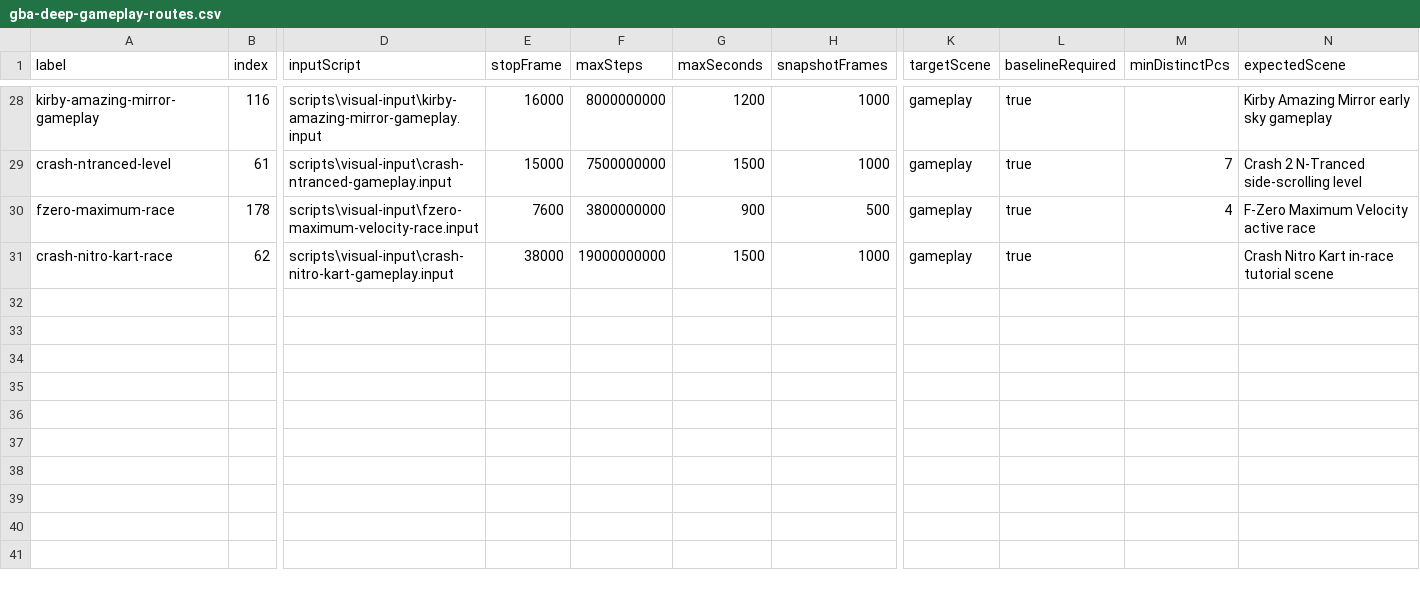
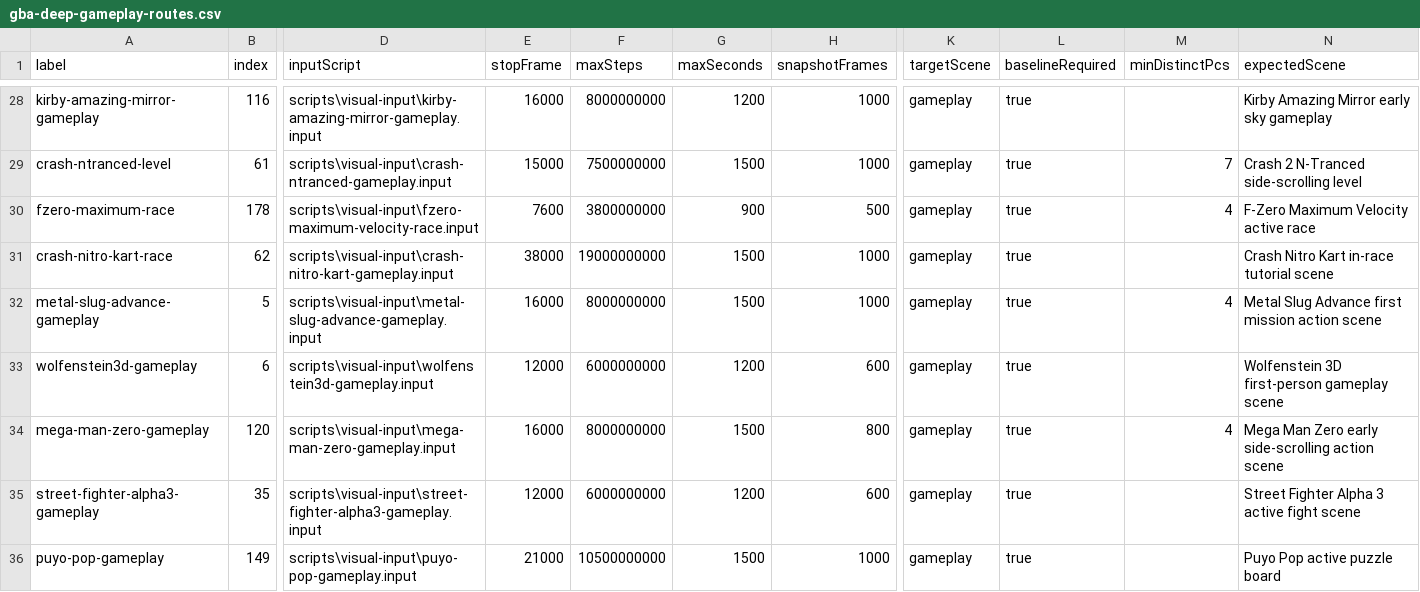
Before and after one commit to PaulMDemers/gbaSharp, a CSV file: docs/gba-deep-gameplay-routes.csv, drawn as a sheet; only a part is shown, gaps mark what is left out; rows hold the shown columns only; the diff covers the shown part only; the diff names each change by its address in the sheet, - before the commit and + after, or states it on an @@ line.

Commit message:
Expand gameplay-depth and reference tooling

```diff
--- a/docs/gba-deep-gameplay-routes.csv
+++ b/docs/gba-deep-gameplay-routes.csv
+row 32: metal-slug-advance-gameplay | 5 | scripts\visual-input\metal-slug-advance-gameplay.input | 16000 | 8000000000 | 1500 | 1000 | gameplay | true | 4 | Metal Slug Advance first mission action scene
+row 33: wolfenstein3d-gameplay | 6 | scripts\visual-input\wolfenstein3d-gameplay.input | 12000 | 6000000000 | 1200 | 600 | gameplay | true |  | Wolfenstein 3D first-person gameplay scene
+row 34: mega-man-zero-gameplay | 120 | scripts\visual-input\mega-man-zero-gameplay.input | 16000 | 8000000000 | 1500 | 800 | gameplay | true | 4 | Mega Man Zero early side-scrolling action scene
+row 35: street-fighter-alpha3-gameplay | 35 | scripts\visual-input\street-fighter-alpha3-gameplay.input | 12000 | 6000000000 | 1200 | 600 | gameplay | true |  | Street Fighter Alpha 3 active fight scene
+row 36: puyo-pop-gameplay | 149 | scripts\visual-input\puyo-pop-gameplay.input | 21000 | 10500000000 | 1500 | 1000 | gameplay | true |  | Puyo Pop active puzzle board
```
Also changed, not shown: 5 added rows elsewhere in this file, docs/gba-save-assisted-deep-routes.csv, 18 other files.
